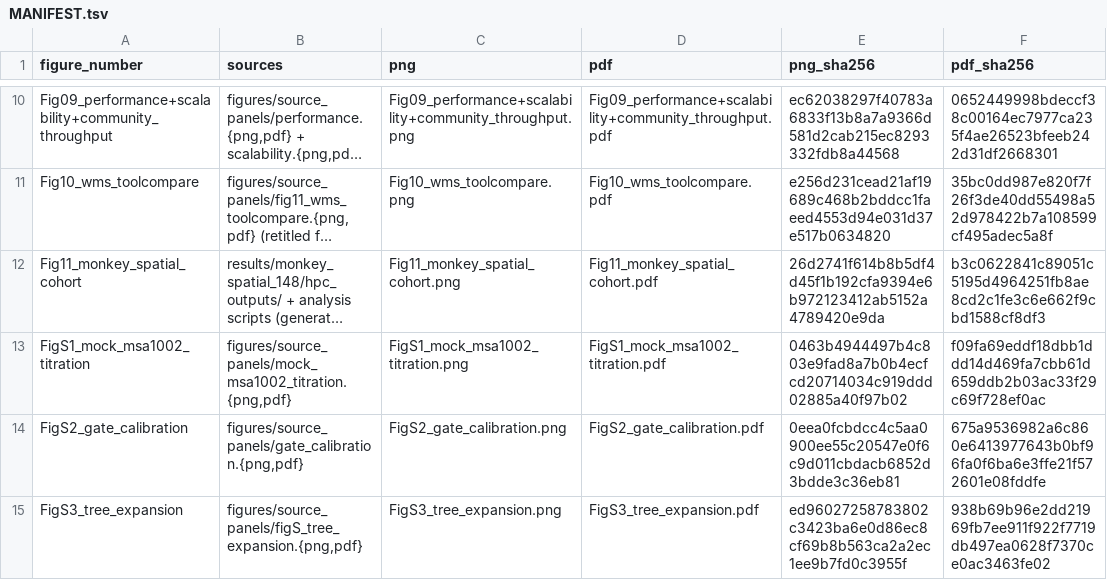
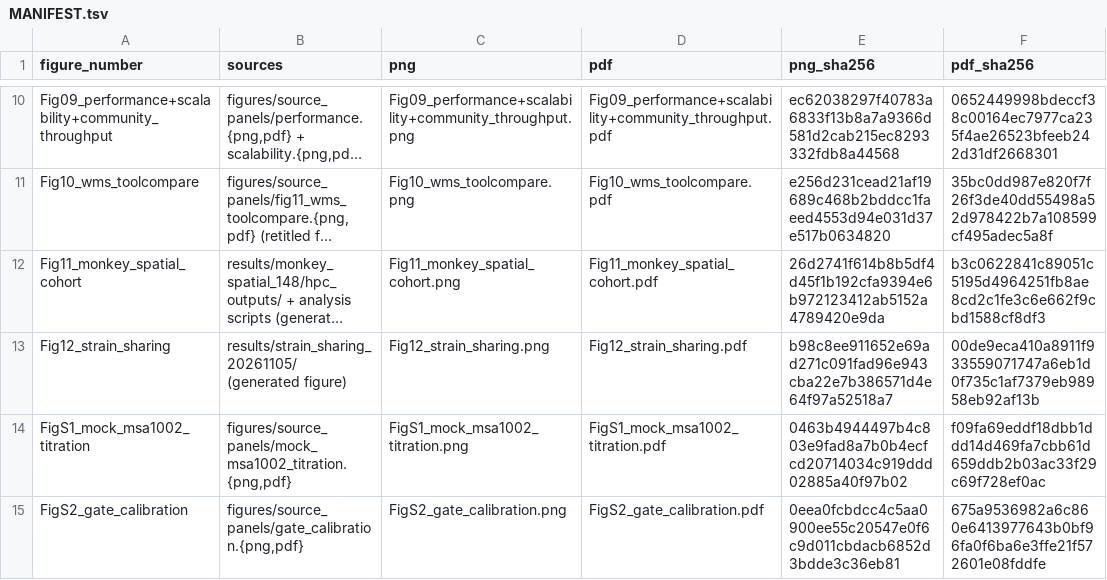
Before and after one commit to HuangShiLab/Strain2bScan-paper, a TSV file: figures/numbered/MANIFEST.tsv, drawn as a sheet; only a part is shown, gaps mark what is left out; the shorter side is filled out with more unchanged rows; long unchanged cells end in …; the diff names each change by its address in the sheet, - before the commit and + after, or states it on an @@ line.

Commit message:
analysis: add strain-sharing across saliva timepoints and macaque GI sites

```diff
--- a/figures/numbered/MANIFEST.tsv
+++ b/figures/numbered/MANIFEST.tsv
+row 13: Fig12_strain_sharing | results/strain_sharing_20261105/ (generated figure) | Fig12_strain_sharing.png | Fig12_strain_sharing.pdf | b98c8ee911652e69ad271c091fad96e943cba22e7b386571d4e64f97a52518a7 | 00de9eca410a8911f933559071747a6eb1d0f735c1af7379eb98958eb92af13b
```
Also changed, not shown: 27 other files.
